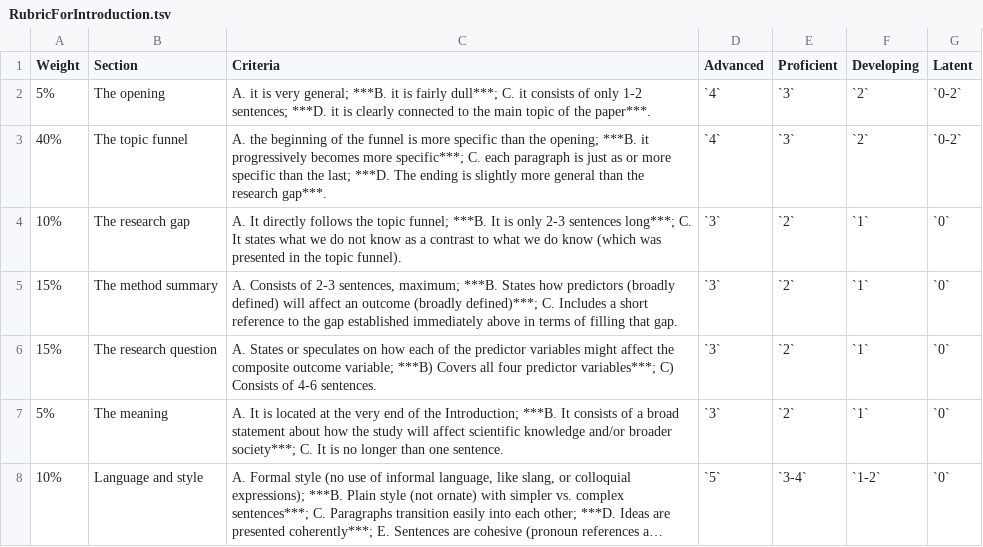
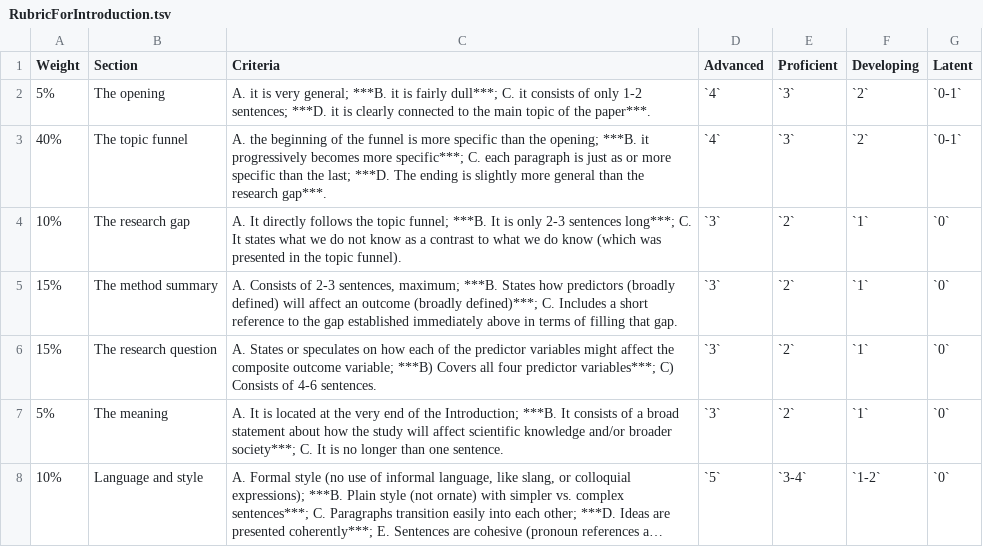
Before and after one commit to patrickabolger/ElemStatsLabManual, a TSV file: OtherResources/RubricForIntroduction.tsv, drawn as a sheet; long unchanged cells end in ….

Commit message:
Fixed Intro rubric #s for Latent (top two)

```diff
--- a/OtherResources/RubricForIntroduction.tsv
+++ b/OtherResources/RubricForIntroduction.tsv
@@ -1,4 +1,4 @@
 Weight	Section	Criteria	Advanced	Proficient	Developing	Latent
-5%	The opening	A. it is very general;  ***B. it is fairly dull***;  C. it consists of only 1-2 sentences;  ***D. it is clearly connected to the main topic of the paper***.	`4`	`3`	`2`	`0-2`
-40%	The topic funnel	A. the beginning of the funnel is more specific than the opening;  ***B. it progressively becomes more specific***;  C. each paragraph is just as or more specific than the last;  ***D. The ending is slightly more general than the research gap***.	`4`	`3`	`2`	`0-2`
+5%	The opening	A. it is very general;  ***B. it is fairly dull***;  C. it consists of only 1-2 sentences;  ***D. it is clearly connected to the main topic of the paper***.	`4`	`3`	`2`	`0-1`
+40%	The topic funnel	A. the beginning of the funnel is more specific than the opening;  ***B. it progressively becomes more specific***;  C. each paragraph is just as or more specific than the last;  ***D. The ending is slightly more general than the research gap***.	`4`	`3`	`2`	`0-1`
 10%	The research gap	A. It directly follows the topic funnel;  ***B. It is only 2-3 sentences long***;  C. It states what we do not know as a contrast to what we do know (which was presented in the topic funnel).	`3`	`2`	`1`	`0`
```
Also changed, not shown: 33 other files.
